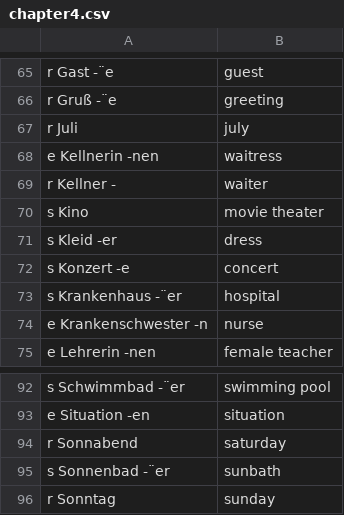
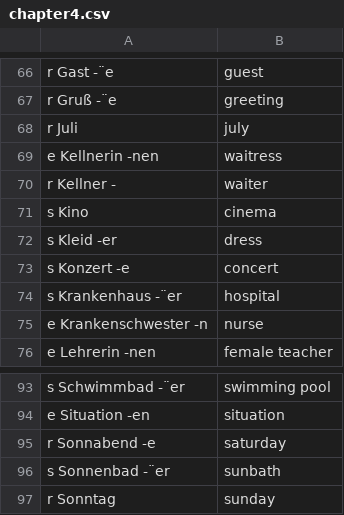
Before and after one commit to rammom/GermanVocab_Telegram, a CSV file: vocabulary/chapter4.csv, drawn as a sheet; only a part is shown, gaps mark what is left out; addresses are those after the commit; the diff covers the shown part only; the diff names each change by its address in the sheet, - before the commit and + after, or states it on an @@ line.

```diff
--- a/vocabulary/chapter4.csv
+++ b/vocabulary/chapter4.csv
-B71: movie theater
+B71: cinema
-A95: r Sonnabend
+A95: r Sonnabend -e
```
Also changed, not shown: 2 added rows, 1 removed row and 14 edited cells elsewhere in this file, 1 other file.
